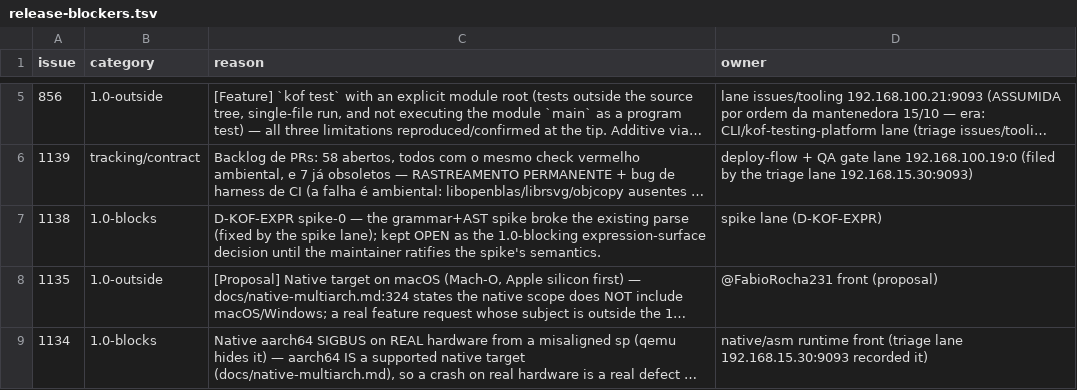
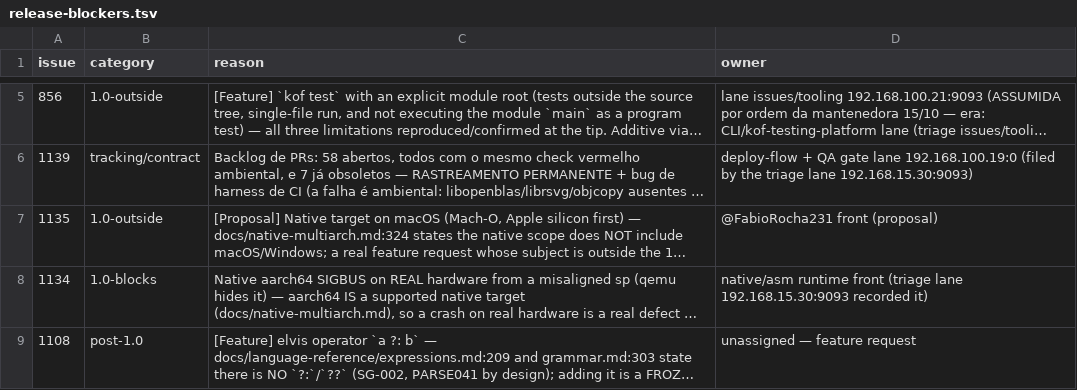
Before and after one commit to KofLang/Kof4j, a TSV file: scripts/release-blockers.tsv, drawn as a sheet; only a part is shown, gaps mark what is left out; the shorter side is filled out with more unchanged rows; long unchanged cells end in …; the diff names each change by its address in the sheet, - before the commit and + after, or states it on an @@ line.

Commit message:
docs(doing)+ledger: #1138 CLOSED AS ALREADY-FIXED (verified here: 427353b08 in origin/lab ancestry, every named face GREEN in the stamped 8033/0F run, zero PARSE010 cascades) and #1134 MEASURED STATICALLY without arm64 hardware (31 misaligned SP sites 'sub sp, sp, #8' + 'str x0, [sp]' in the kept aarch64 Main.s = the exact gdb frame; the riscv64 output has the same 31 'addi sp, sp, -8', legal there, pinning the translator 1:1 mapping as the root; scope note posted: 615 '[sp, #N]' accesses mean the fix belongs at the push/pop abstraction, not a blanket rounding) — posted to the issue for the native/codegen owner, NOT implemented here; rc-gate now ONE open 1.0-block (#1134) (owner = 192.168.100.19:0)

```diff
--- a/scripts/release-blockers.tsv
+++ b/scripts/release-blockers.tsv
-row 7: 1138 | 1.0-blocks | D-KOF-EXPR spike-0 — the grammar+AST spike broke the existing parse (fixed by the spike lane); kept OPEN as the 1.0-blocking expression-surface decision until the maintainer ratifies the spike's semantics. | spike lane (D-KOF-EXPR)
```
Also changed, not shown: 2 other files.
